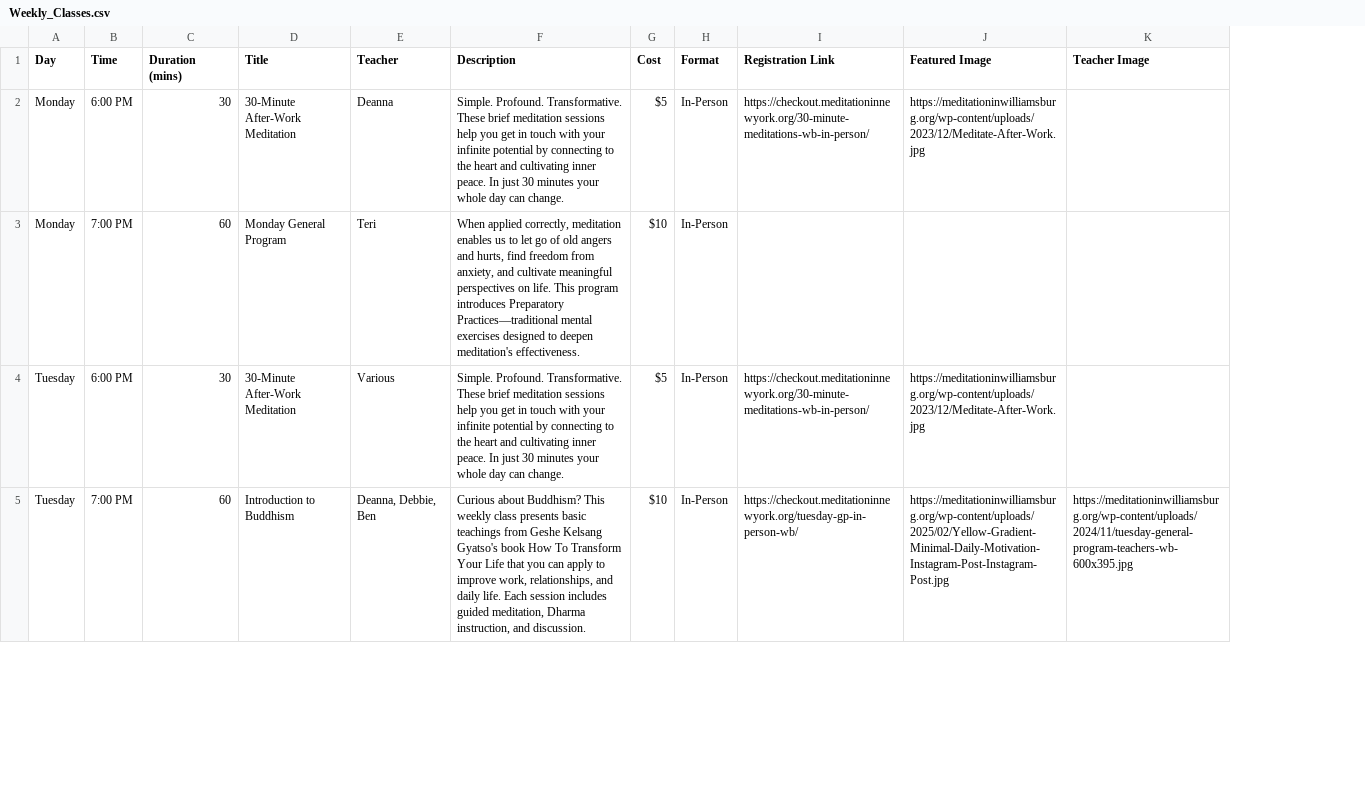
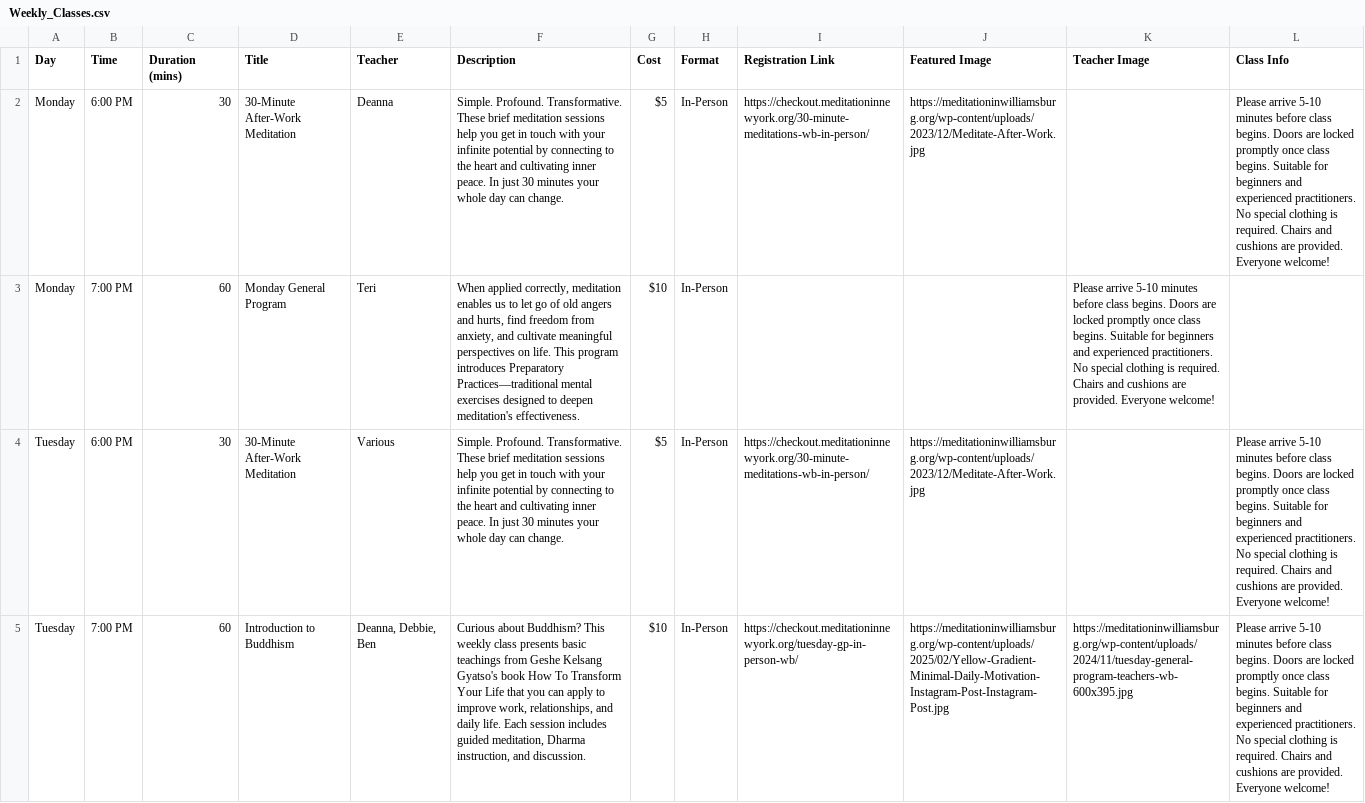
Before and after one commit to empireofryan/meditation-website, a CSV file: Weekly_Classes.csv, drawn as a sheet; only a part is shown; the diff names each change by its address in the sheet, - before the commit and + after, or states it on an @@ line.

```diff
--- a/Weekly_Classes.csv
+++ b/Weekly_Classes.csv
+column L (Class Info), rows 2-5: Please arrive 5-10 minutes before class begins. Doors are locked promptly once class begins. Suitable for beginners and experienced practitioners. No special clothing is required. Chairs and cushions are provided. Everyone welcome! |  | Please arrive 5-10 minutes before class begins. Doors are locked promptly once class begins. Suitable for beginners and experienced practitioners. No special clothing is required. Chairs and cushions are provided. Everyone welcome! | Please arrive 5-10 minutes before class begins. Doors are locked promptly once class begins. Suitable for beginners and experienced practitioners. No special clothing is required. Chairs and cushions are provided. Everyone welcome!
-K3 (Teacher Image): (empty)
+K3 (Teacher Image): Please arrive 5-10 minutes before class begins. Doors are locked promptly once class begins. Suitable for beginners and experienced practitioners. No special clothing is required. Chairs and cushions are provided. Everyone welcome!
```
Also changed, not shown: 58 other files.
